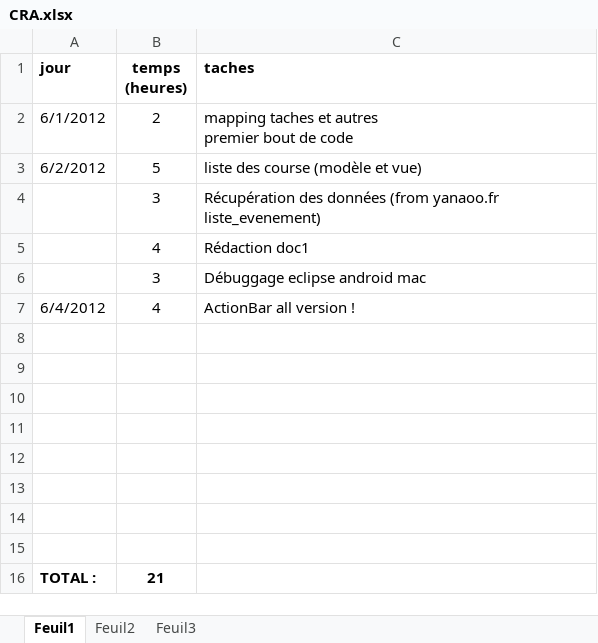
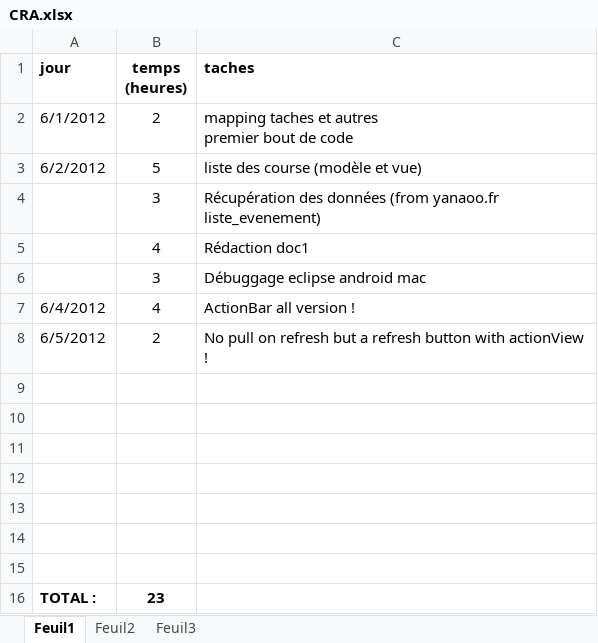
Before and after one commit to anadobes/YanooMobile, an Excel workbook: docs/CRA.xlsx, sheet Feuil1, drawn as a sheet; values as stored, in another font and other column widths than the file's, no borders; removed rows and columns are numbered as before the commit, all else as after; the diff names each change by its address in the sheet, - before the commit and + after, or states it on an @@ line.

Commit message:
Refresh button + progressbar

```diff
--- a/docs/CRA.xlsx (sheet Feuil1)
+++ b/docs/CRA.xlsx (sheet Feuil1)
+row 8: 6/5/2012 | 2 | No pull on refresh but a refresh button with actionView !
-row 15: (empty)
-B16 (temps (heures)): 21
+B16 (temps (heures)): 23
```
Also changed, not shown: 4 other files.
